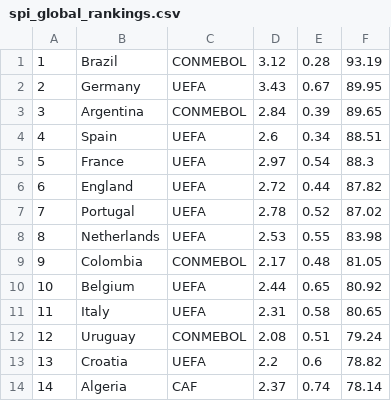
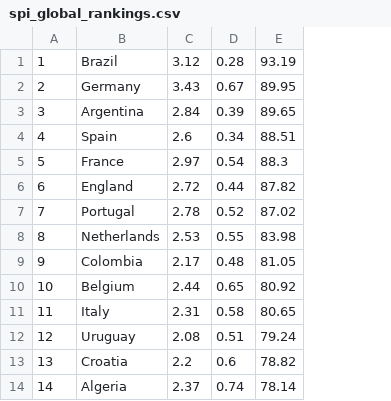
Before and after one commit to SACHSTech/cpt-JackyW19, a CSV file: src/cpt/spi_global_rankings.csv, drawn as a sheet; only a part is shown; the diff names each change by its address in the sheet, - before the commit and + after, or states it on an @@ line.

Commit message:
deleted confed column

```diff
--- a/src/cpt/spi_global_rankings.csv
+++ b/src/cpt/spi_global_rankings.csv
-column C, rows 1-14: CONMEBOL | UEFA | CONMEBOL | UEFA | UEFA | UEFA | UEFA | UEFA | CONMEBOL | UEFA | UEFA | CONMEBOL | UEFA | CAF
```
